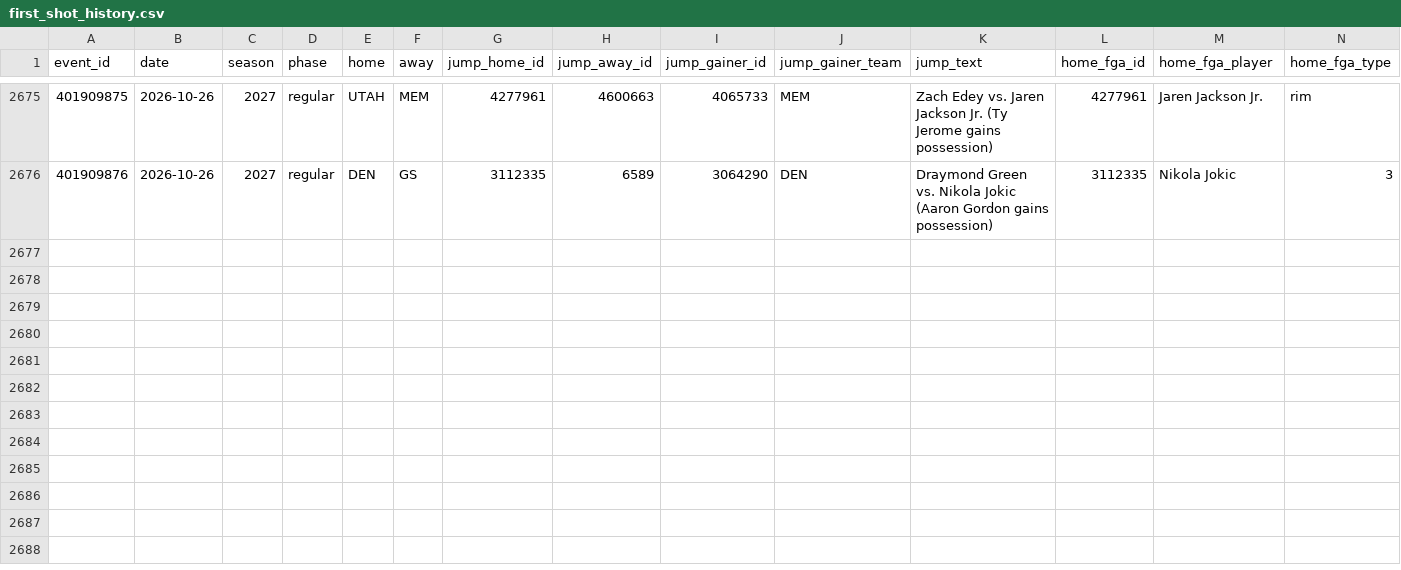
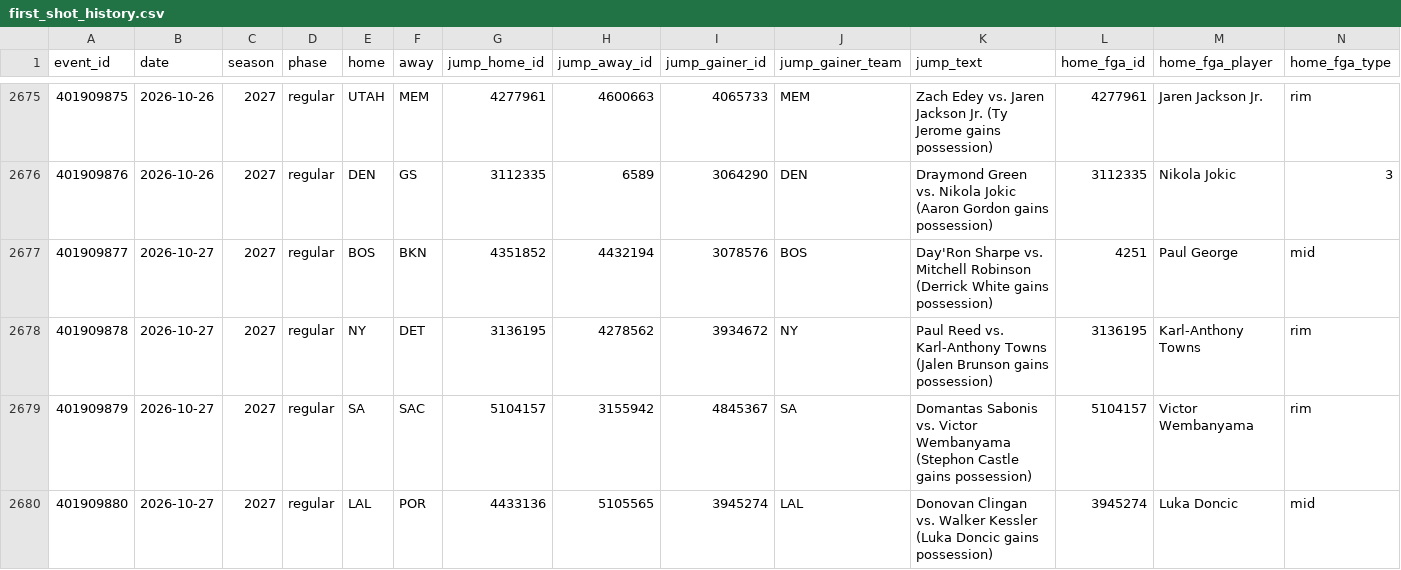
Before and after one commit to macassvic-cmd/arc-lab, a CSV file: data/first_shot_history.csv, drawn as a sheet; only a part is shown, gaps mark what is left out; rows hold the shown columns only; the diff names each change by its address in the sheet, - before the commit and + after, or states it on an @@ line.

```diff
--- a/data/first_shot_history.csv
+++ b/data/first_shot_history.csv
+row 2677: 401909877 | 2026-10-27 | 2027 | regular | BOS | BKN | 4351852 | 4432194 | 3078576 | BOS | Day'Ron Sharpe vs. Mitchell Robinson (Derrick White gains possession) | 4251 | Paul George | mid
+row 2678: 401909878 | 2026-10-27 | 2027 | regular | NY | DET | 3136195 | 4278562 | 3934672 | NY | Paul Reed vs. Karl-Anthony Towns (Jalen Brunson gains possession) | 3136195 | Karl-Anthony Towns | rim
+row 2679: 401909879 | 2026-10-27 | 2027 | regular | SA | SAC | 5104157 | 3155942 | 4845367 | SA | Domantas Sabonis vs. Victor Wembanyama (Stephon Castle gains possession) | 5104157 | Victor Wembanyama | rim
+row 2680: 401909880 | 2026-10-27 | 2027 | regular | LAL | POR | 4433136 | 5105565 | 3945274 | LAL | Donovan Clingan vs. Walker Kessler (Luka Doncic gains possession) | 3945274 | Luka Doncic | mid
```
Also changed, not shown: data/first_basket_grades.csv, data/first_basket_history.csv, 33 other files.
